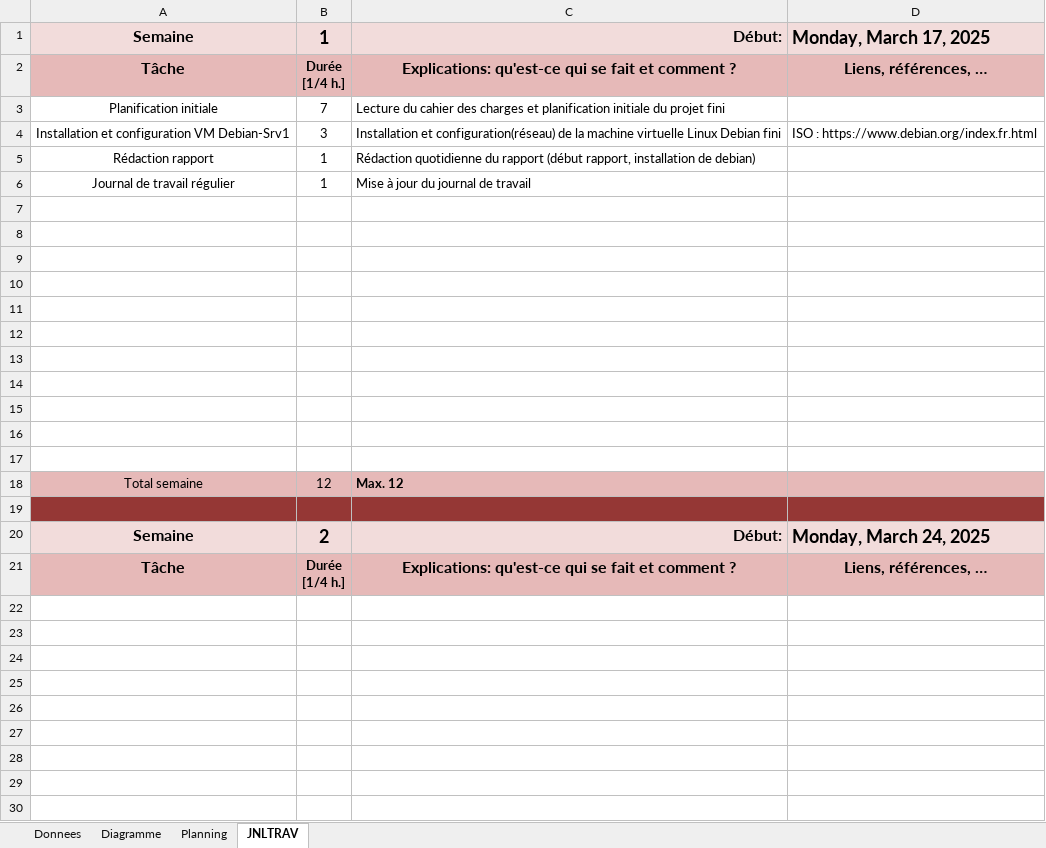
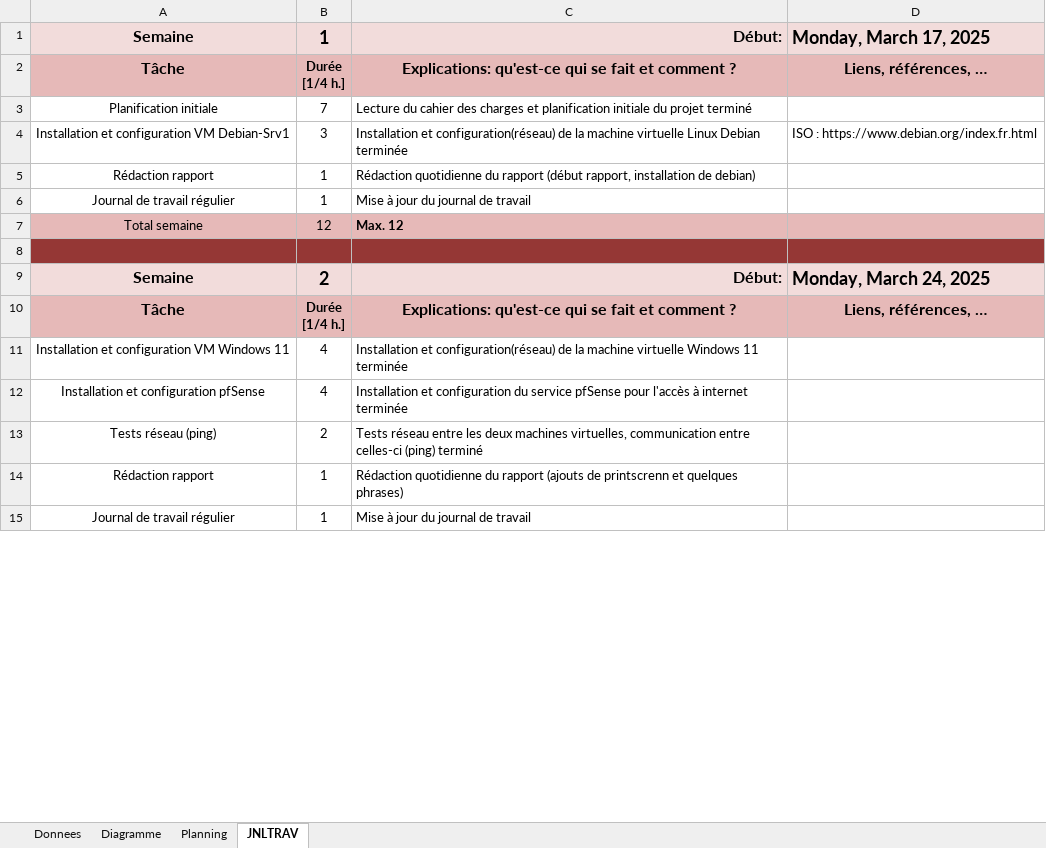
Before and after one commit to zeqamir/P_RES_300, an Excel workbook: T-P_RES_300-amizeqiri-JournalDeTravail.xlsm, sheet JNLTRAV, drawn as a sheet; only a part is shown; values as stored, in another font and other column widths than the file's, no borders; charts and pictures not drawn; removed rows and columns are numbered as before the commit, all else as after; the diff covers the shown part only; the diff names each change by its address in the sheet, - before the commit and + after, or states it on an @@ line.

Commit message:
Install Windows 11, FreeBSD (pfSense)

```diff
--- a/T-P_RES_300-amizeqiri-JournalDeTravail.xlsm (sheet JNLTRAV)
+++ b/T-P_RES_300-amizeqiri-JournalDeTravail.xlsm (sheet JNLTRAV)
-C3: …du projet fini
+C3: …du projet terminé
-C4: …Linux Debian fini
+C4: …Linux Debian terminée
-row 7: (empty)
-row 8: (empty)
-row 9: (empty)
-row 10: (empty)
-row 11: (empty)
-row 12: (empty)
-row 13: (empty)
-row 14: (empty)
-row 15: (empty)
-row 16: (empty)
-row 17: (empty)
-row 11: (empty)
+row 11: Installation et configuration VM Windows 11 | 4 | Installation et configuration(réseau) de la machine virtuelle Windows 11 terminée
-row 12: (empty)
+row 12: Installation et configuration pfSense | 4 | Installation et configuration du service pfSense pour l'accès à internet terminée
-row 13: (empty)
+row 13: Tests réseau (ping) | 2 | Tests réseau entre les deux machines virtuelles, communication entre celles-ci (ping) terminé
-row 14: (empty)
+row 14: Rédaction rapport | 1 | Rédaction quotidienne du rapport (ajouts de printscrenn et quelques phrases)
-row 15: (empty)
+row 15: Journal de travail régulier | 1 | Mise à jour du journal de travail
-row 27: (empty)
-row 28: (empty)
-row 29: (empty)
-row 30: (empty)
```
Also changed, not shown: 6 removed rows and 1 edited cell elsewhere in this sheet, sheet Diagramme, formulas that keep their value, charts or pictures, 1 other file.
